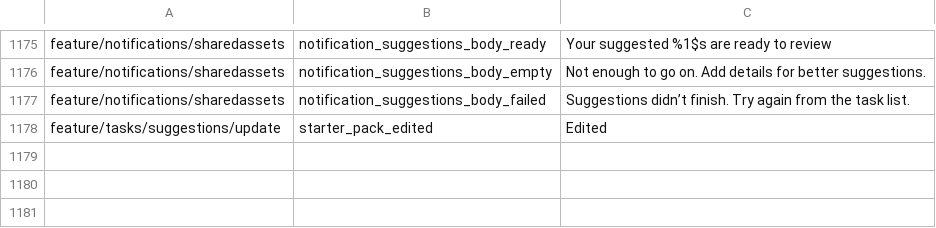
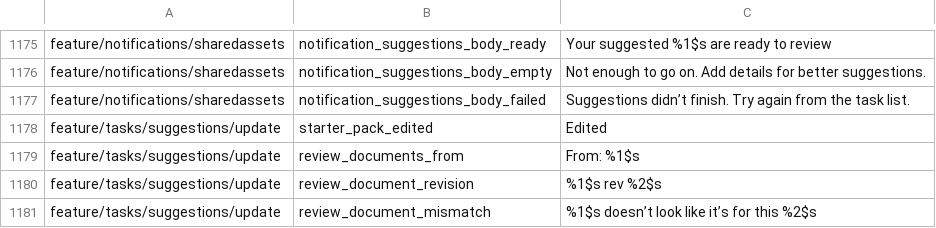
Before and after one commit to fz172/squawkit, a TSV file: core/template/src/androidHostTest/resources/string_snapshot.tsv, drawn as a sheet; only a part is shown, gaps mark what is left out; the diff names each change by its address in the sheet, - before the commit and + after, or states it on an @@ line.

Commit message:
[AI D.6] T22: the review header's identified documents (#1326)

```diff
--- a/core/template/src/androidHostTest/resources/string_snapshot.tsv
+++ b/core/template/src/androidHostTest/resources/string_snapshot.tsv
+row 1179: feature/tasks/suggestions/update | review_documents_from | From: %1$s
+row 1180: feature/tasks/suggestions/update | review_document_revision | %1$s rev %2$s
+row 1181: feature/tasks/suggestions/update | review_document_mismatch | %1$s doesn’t look like it’s for this %2$s
```
Also changed, not shown: 6 other files.
